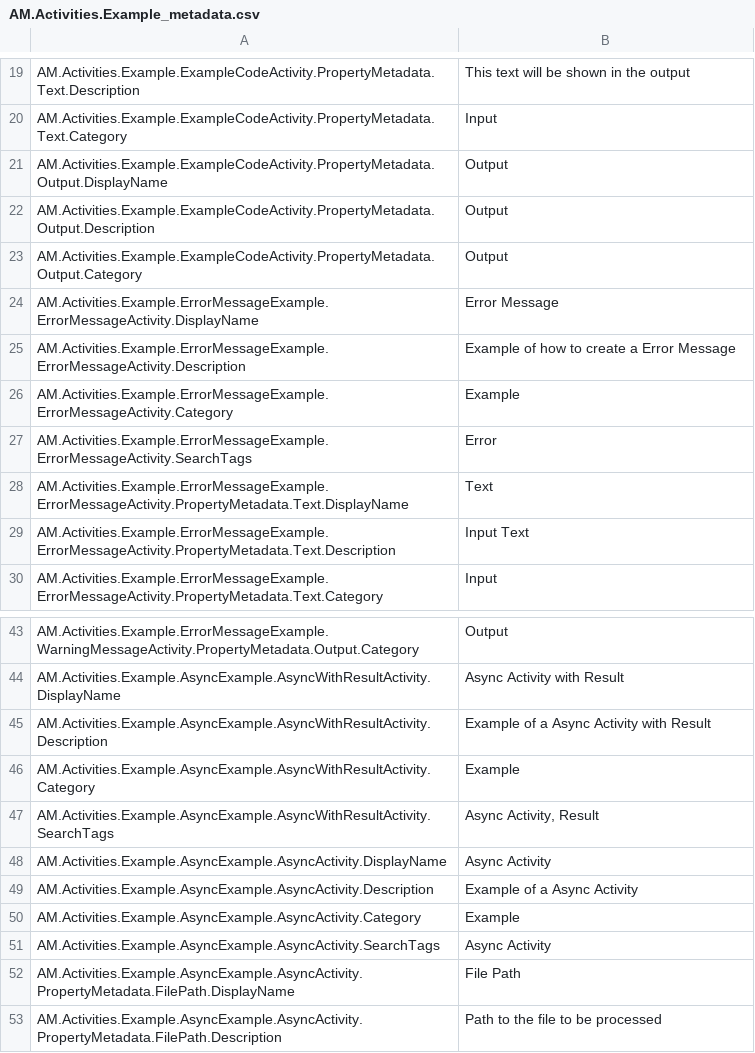
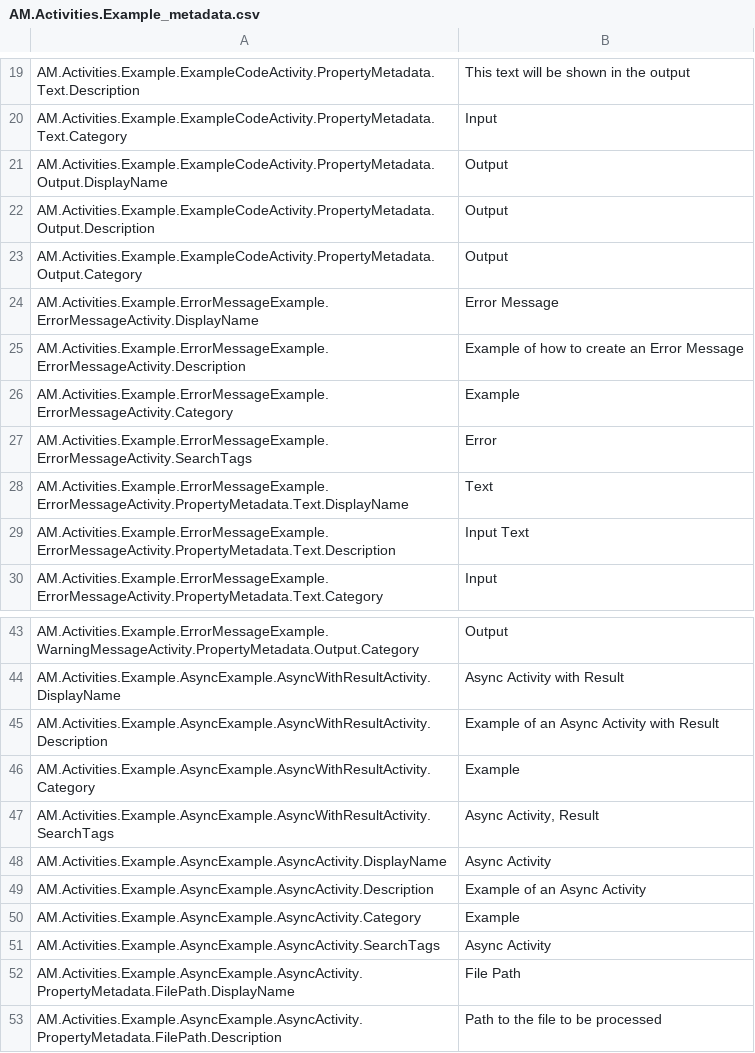
Before and after one commit to AnotherMonday/skeleton-activities, a CSV file: src/AM.Activities.Example/l10n/en/AM.Activities.Example_metadata.csv, drawn as a sheet; only a part is shown, gaps mark what is left out.

Commit message:
Apply 3 suggestion(s) to 1 file(s)

```diff
--- a/src/AM.Activities.Example/l10n/en/AM.Activities.Example_metadata.csv
+++ b/src/AM.Activities.Example/l10n/en/AM.Activities.Example_metadata.csv
@@ -24,3 +24,3 @@ AM.Activities.Example.ExampleCodeActivity.PropertyMetadata.Output.Category;Outpu
 AM.Activities.Example.ErrorMessageExample.ErrorMessageActivity.DisplayName;Error Message
-AM.Activities.Example.ErrorMessageExample.ErrorMessageActivity.Description;Example of how to create a Error Message
+AM.Activities.Example.ErrorMessageExample.ErrorMessageActivity.Description;Example of how to create an Error Message
 AM.Activities.Example.ErrorMessageExample.ErrorMessageActivity.Category;Example
@@ -44,3 +44,3 @@ AM.Activities.Example.ErrorMessageExample.WarningMessageActivity.PropertyMetadat
 AM.Activities.Example.AsyncExample.AsyncWithResultActivity.DisplayName;Async Activity with Result
-AM.Activities.Example.AsyncExample.AsyncWithResultActivity.Description;Example of a Async Activity with Result
+AM.Activities.Example.AsyncExample.AsyncWithResultActivity.Description;Example of an Async Activity with Result
 AM.Activities.Example.AsyncExample.AsyncWithResultActivity.Category;Example
@@ -48,3 +48,3 @@ AM.Activities.Example.AsyncExample.AsyncWithResultActivity.SearchTags;Async Acti
 AM.Activities.Example.AsyncExample.AsyncActivity.DisplayName;Async Activity
-AM.Activities.Example.AsyncExample.AsyncActivity.Description;Example of a Async Activity
+AM.Activities.Example.AsyncExample.AsyncActivity.Description;Example of an Async Activity
 AM.Activities.Example.AsyncExample.AsyncActivity.Category;Example
```
